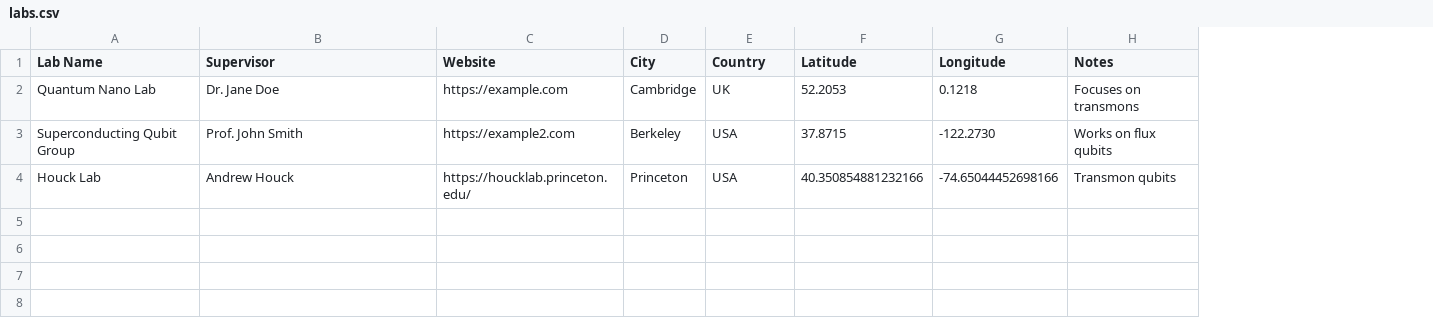
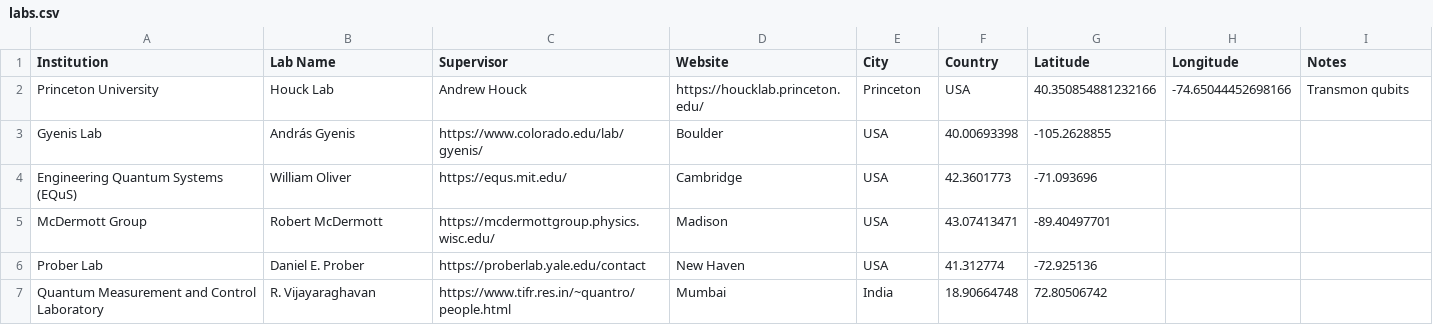
Before and after one commit to sc-qubit-researchers/sc-qubit-researchers.github.io, a CSV file: labs.csv, drawn as a sheet; removed rows and columns are numbered as before the commit, all else as after; the diff names each change by its address in the sheet, - before the commit and + after, or states it on an @@ line.

```diff
--- a/labs.csv
+++ b/labs.csv
+column A (Institution), row 2: Princeton University
-row 2: Quantum Nano Lab | Dr. Jane Doe | https://example.com | Cambridge | UK | 52.2053 | 0.1218 | Focuses on transmons
-row 3: Superconducting Qubit Group | Prof. John Smith | https://example2.com | Berkeley | USA | 37.8715 | -122.2730 | Works on flux qubits
+row 3: Gyenis Lab | András Gyenis | https://www.colorado.edu/lab/gyenis/ | Boulder | USA | 40.00693398 | -105.2628855
+row 4: Engineering Quantum Systems (EQuS) | William Oliver | https://equs.mit.edu/ | Cambridge | USA | 42.3601773 | -71.093696
+row 5: McDermott Group | Robert McDermott | https://mcdermottgroup.physics.wisc.edu/ | Madison | USA | 43.07413471 | -89.40497701
+row 6: Prober Lab | Daniel E. Prober | https://proberlab.yale.edu/contact | New Haven | USA | 41.312774 | -72.925136
+row 7: Quantum Measurement and Control Laboratory | R. Vijayaraghavan | https://www.tifr.res.in/~quantro/people.html | Mumbai | India | 18.90664748 | 72.80506742
```
Also changed, not shown: 1 other file.
